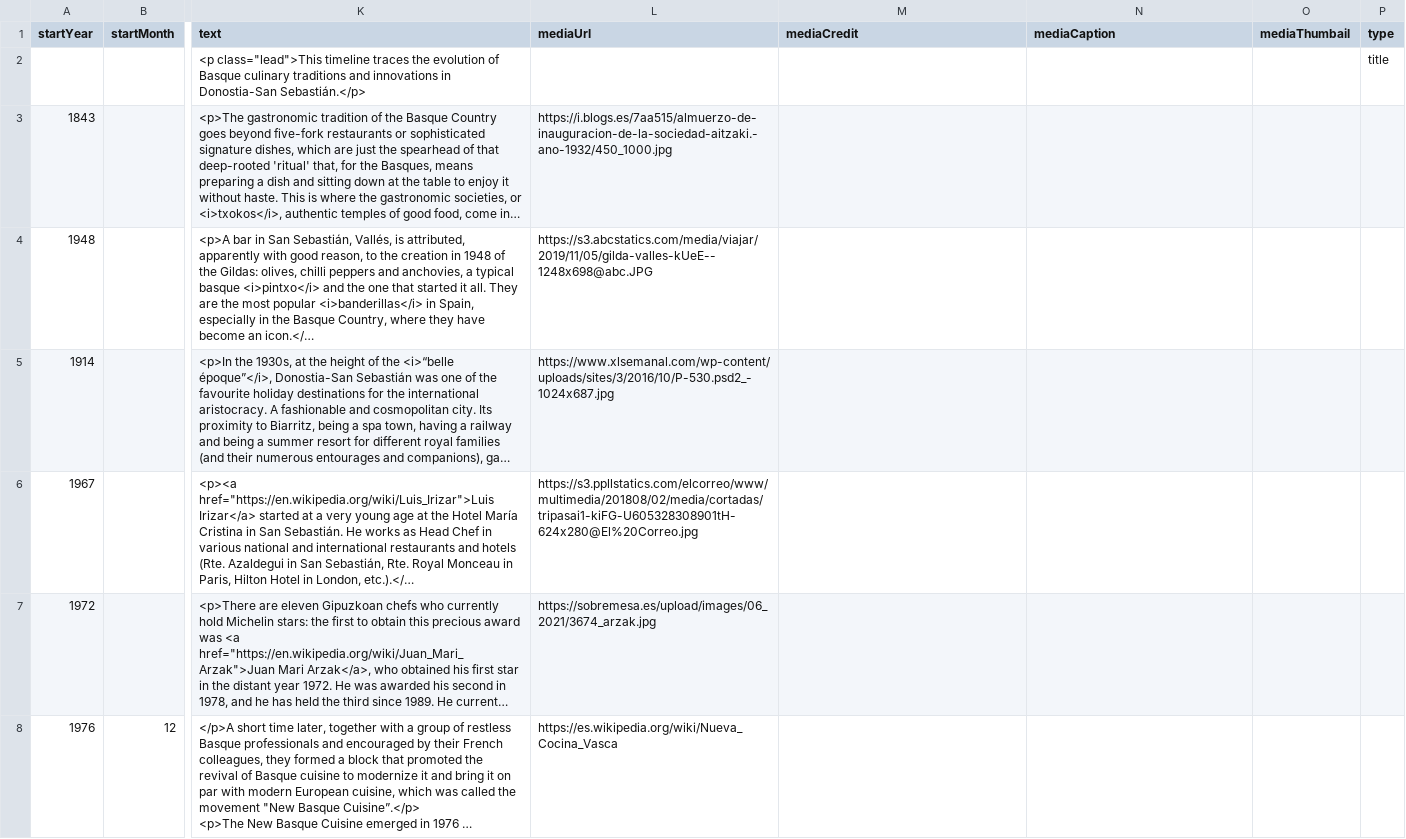
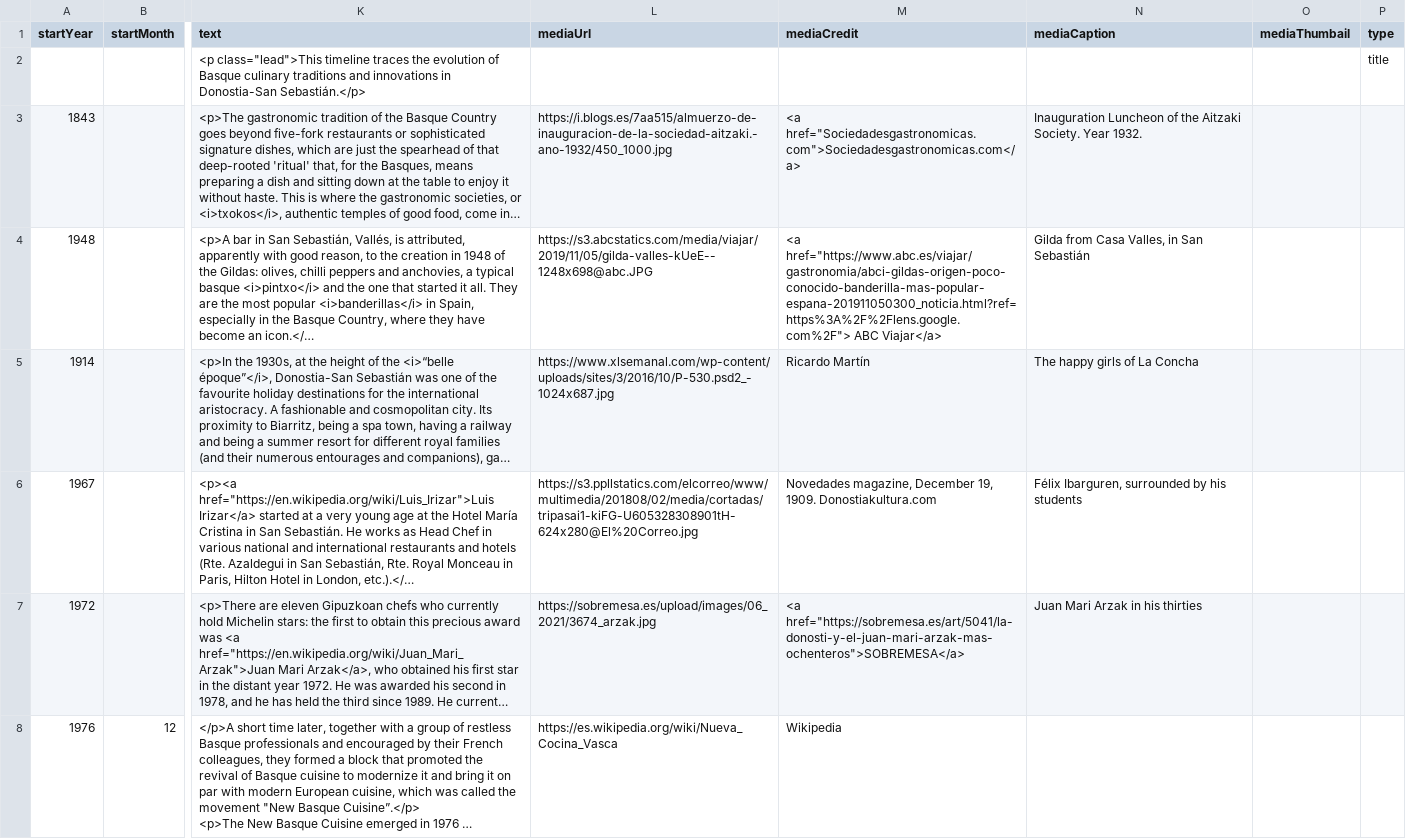
Before and after one commit to DeustoKom/MSGW2023-timeline, a CSV file: docs/groupA/timeline-data.csv, drawn as a sheet; only a part is shown, gaps mark what is left out; long unchanged cells end in …; the diff covers the shown part only; the diff names each change by its address in the sheet, - before the commit and + after, or states it on an @@ line.

Commit message:
Add files via upload

```diff
--- a/docs/groupA/timeline-data.csv
+++ b/docs/groupA/timeline-data.csv
-M3 (mediaCredit): (empty)
+M3 (mediaCredit): <a href="Sociedadesgastronomicas.com">Sociedadesgastronomicas.com</a>
-N3 (mediaCaption): (empty)
+N3 (mediaCaption): Inauguration Luncheon of the Aitzaki Society. Year 1932.
-M4 (mediaCredit): (empty)
+M4 (mediaCredit): <a href="https://www.abc.es/viajar/gastronomia/abci-gildas-origen-poco-conocido-banderilla-mas-popular-espana-201911050300_noticia.html?ref=https%3A%2F%2Flens.google.com%2F"> ABC Viajar</a>
-N4 (mediaCaption): (empty)
+N4 (mediaCaption): Gilda from Casa Valles, in San Sebastián
-M5 (mediaCredit): (empty)
+M5 (mediaCredit): Ricardo Martín
-N5 (mediaCaption): (empty)
+N5 (mediaCaption): The happy girls of La Concha
-M6 (mediaCredit): (empty)
+M6 (mediaCredit): Novedades magazine, December 19, 1909. Donostiakultura.com
-N6 (mediaCaption): (empty)
+N6 (mediaCaption): Félix Ibarguren, surrounded by his students
-M7 (mediaCredit): (empty)
+M7 (mediaCredit): <a href="https://sobremesa.es/art/5041/la-donosti-y-el-juan-mari-arzak-mas-ochenteros">SOBREMESA</a>
-N7 (mediaCaption): (empty)
+N7 (mediaCaption): Juan Mari Arzak in his thirties
-M8 (mediaCredit): (empty)
+M8 (mediaCredit): Wikipedia
```
Also changed, not shown: 10 edited cells elsewhere in this file.
